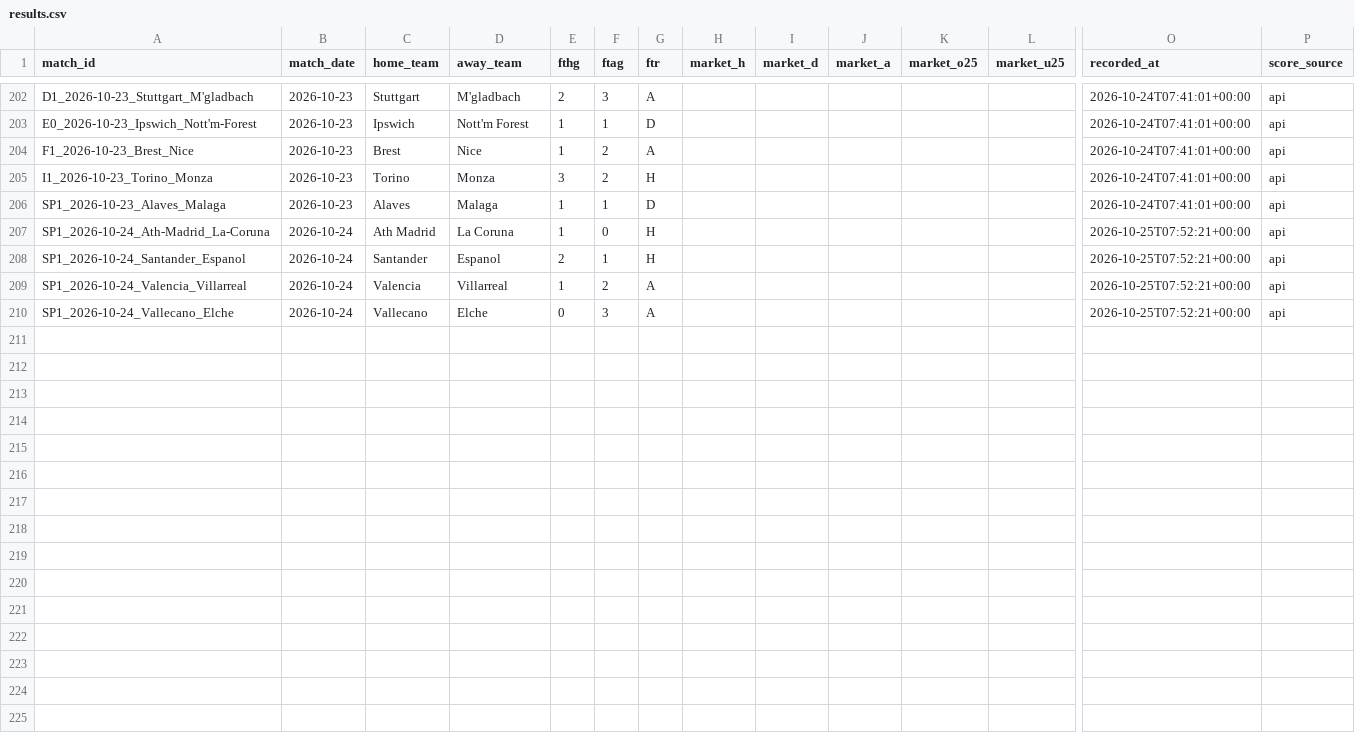
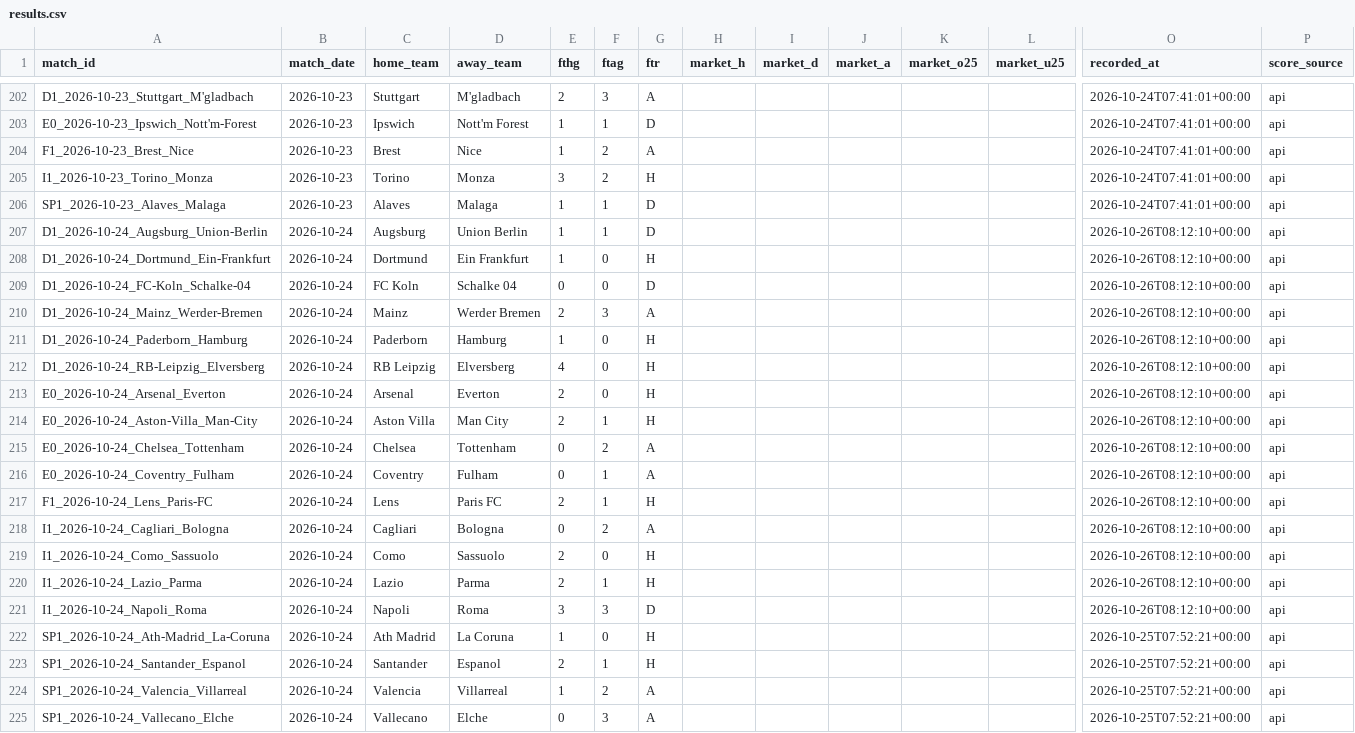
Before and after one commit to kewo1023/marcador-futbol, a CSV file: ledger/results.csv, drawn as a sheet; only a part is shown, gaps mark what is left out; rows hold the shown columns only; the diff names each change by its address in the sheet, - before the commit and + after, or states it on an @@ line.

```diff
--- a/ledger/results.csv
+++ b/ledger/results.csv
+row 207: D1_2026-10-24_Augsburg_Union-Berlin | 2026-10-24 | Augsburg | Union Berlin | 1 | 1 | D |  |  |  |  |  | 2026-10-26T08:12:10+00:00 | api
+row 208: D1_2026-10-24_Dortmund_Ein-Frankfurt | 2026-10-24 | Dortmund | Ein Frankfurt | 1 | 0 | H |  |  |  |  |  | 2026-10-26T08:12:10+00:00 | api
+row 209: D1_2026-10-24_FC-Koln_Schalke-04 | 2026-10-24 | FC Koln | Schalke 04 | 0 | 0 | D |  |  |  |  |  | 2026-10-26T08:12:10+00:00 | api
+row 210: D1_2026-10-24_Mainz_Werder-Bremen | 2026-10-24 | Mainz | Werder Bremen | 2 | 3 | A |  |  |  |  |  | 2026-10-26T08:12:10+00:00 | api
+row 211: D1_2026-10-24_Paderborn_Hamburg | 2026-10-24 | Paderborn | Hamburg | 1 | 0 | H |  |  |  |  |  | 2026-10-26T08:12:10+00:00 | api
+row 212: D1_2026-10-24_RB-Leipzig_Elversberg | 2026-10-24 | RB Leipzig | Elversberg | 4 | 0 | H |  |  |  |  |  | 2026-10-26T08:12:10+00:00 | api
+row 213: E0_2026-10-24_Arsenal_Everton | 2026-10-24 | Arsenal | Everton | 2 | 0 | H |  |  |  |  |  | 2026-10-26T08:12:10+00:00 | api
+row 214: E0_2026-10-24_Aston-Villa_Man-City | 2026-10-24 | Aston Villa | Man City | 2 | 1 | H |  |  |  |  |  | 2026-10-26T08:12:10+00:00 | api
+row 215: E0_2026-10-24_Chelsea_Tottenham | 2026-10-24 | Chelsea | Tottenham | 0 | 2 | A |  |  |  |  |  | 2026-10-26T08:12:10+00:00 | api
+row 216: E0_2026-10-24_Coventry_Fulham | 2026-10-24 | Coventry | Fulham | 0 | 1 | A |  |  |  |  |  | 2026-10-26T08:12:10+00:00 | api
+row 217: F1_2026-10-24_Lens_Paris-FC | 2026-10-24 | Lens | Paris FC | 2 | 1 | H |  |  |  |  |  | 2026-10-26T08:12:10+00:00 | api
+row 218: I1_2026-10-24_Cagliari_Bologna | 2026-10-24 | Cagliari | Bologna | 0 | 2 | A |  |  |  |  |  | 2026-10-26T08:12:10+00:00 | api
+row 219: I1_2026-10-24_Como_Sassuolo | 2026-10-24 | Como | Sassuolo | 2 | 0 | H |  |  |  |  |  | 2026-10-26T08:12:10+00:00 | api
+row 220: I1_2026-10-24_Lazio_Parma | 2026-10-24 | Lazio | Parma | 2 | 1 | H |  |  |  |  |  | 2026-10-26T08:12:10+00:00 | api
+row 221: I1_2026-10-24_Napoli_Roma | 2026-10-24 | Napoli | Roma | 3 | 3 | D |  |  |  |  |  | 2026-10-26T08:12:10+00:00 | api
```
Also changed, not shown: ledger/metrics.csv, ledger/results_health.csv.
